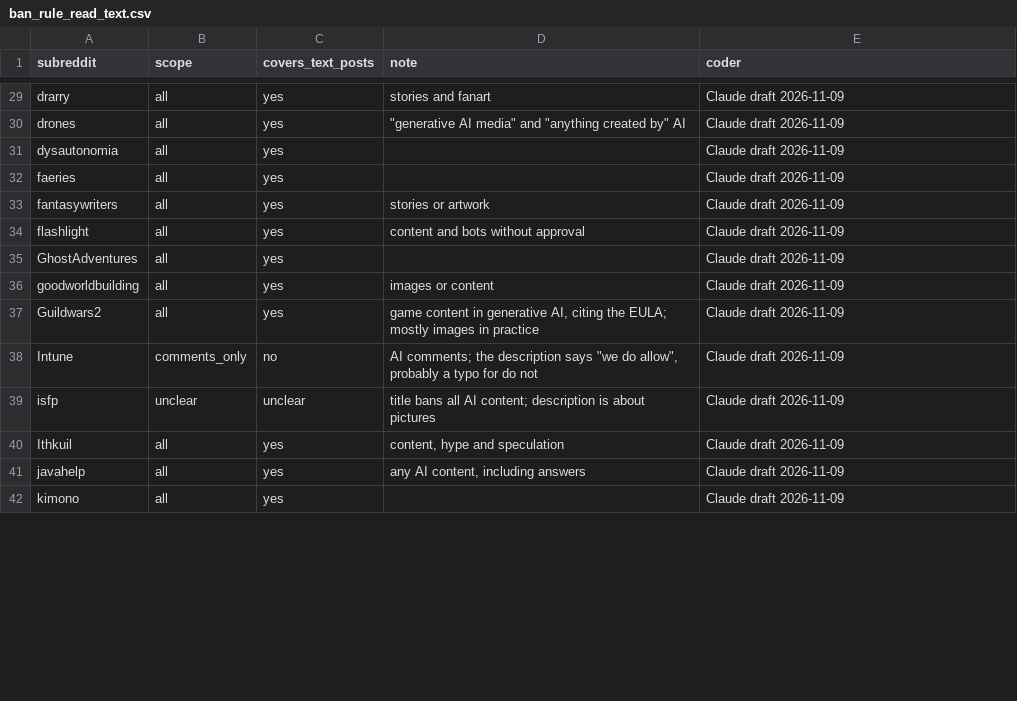
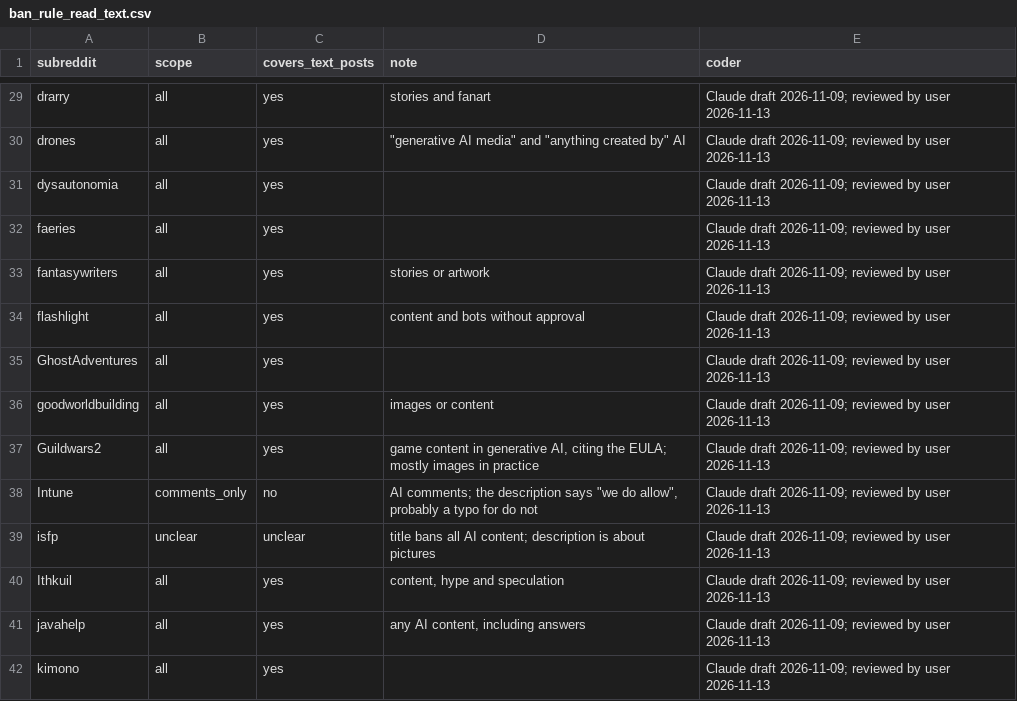
Before and after one commit to srilekha511/fa26-1433-mamidala, a CSV file: data/hand_coded/ban_rule_read_text.csv, drawn as a sheet; only a part is shown, gaps mark what is left out; the diff covers the shown part only; the diff names each change by its address in the sheet, - before the commit and + after, or states it on an @@ line.

Commit message:
Update outline and add Substack draft sections; mark rule read reviewed

```diff
--- a/data/hand_coded/ban_rule_read_text.csv
+++ b/data/hand_coded/ban_rule_read_text.csv
-E29:E42 (coder): Claude draft 2026-11-09
+E29:E42 (coder): Claude draft 2026-11-09; reviewed by user 2026-11-13
```
Also changed, not shown: 69 edited cells elsewhere in this file, 2 other files.
